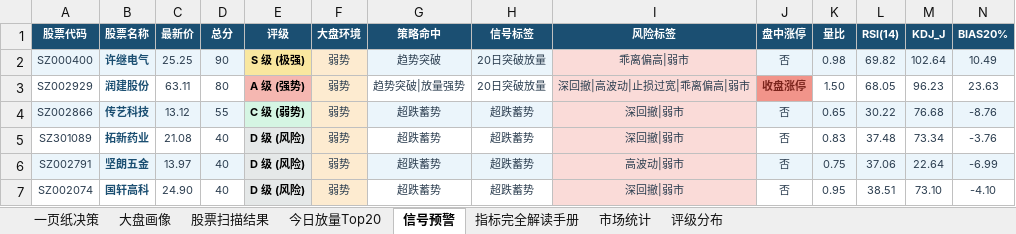
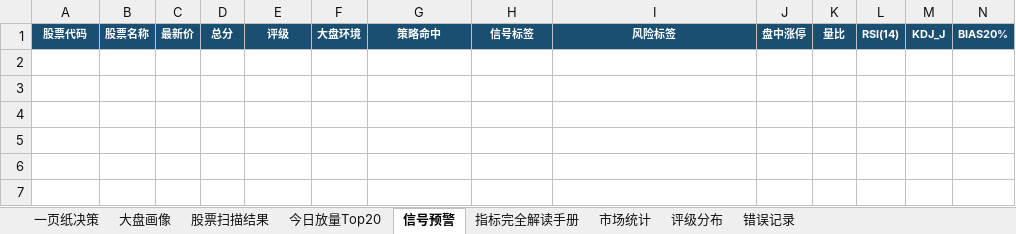
Before and after one commit to gaoyouxiaochao/stock-scanner-v79, an Excel workbook: results/latest.xlsx, sheet 信号预警, drawn as a sheet; only a part is shown; values as stored, in another font and other column widths than the file's, no borders; conditional formats not drawn; rows hold the shown columns only; the diff names each change by its address in the sheet, - before the commit and + after, or states it on an @@ line.

```diff
--- a/results/latest.xlsx (sheet 信号预警)
+++ b/results/latest.xlsx (sheet 信号预警)
+sheet tab: 错误记录
-row 2: SZ000400 | 许继电气 | 25.25 | 90 | S 级 (极强) | 弱势 | 趋势突破 | 20日突破放量 | 乖离偏高|弱市 | 否 | 0.98 | 69.82 | 102.64 | 10.49
-row 3: SZ002929 | 润建股份 | 63.11 | 80 | A 级 (强势) | 弱势 | 趋势突破|放量强势 | 20日突破放量 | 深回撤|高波动|止损过宽|乖离偏高|弱市 | 收盘涨停 | 1.50 | 68.05 | 96.23 | 23.63
-row 4: SZ002866 | 传艺科技 | 13.12 | 55 | C 级 (弱势) | 弱势 | 超跌蓄势 | 超跌蓄势 | 深回撤|弱市 | 否 | 0.65 | 30.22 | 76.68 | -8.76
-row 5: SZ301089 | 拓新药业 | 21.08 | 40 | D 级 (风险) | 弱势 | 超跌蓄势 | 超跌蓄势 | 深回撤|弱市 | 否 | 0.83 | 37.48 | 73.34 | -3.76
-row 6: SZ002791 | 坚朗五金 | 13.97 | 40 | D 级 (风险) | 弱势 | 超跌蓄势 | 超跌蓄势 | 高波动|弱市 | 否 | 0.75 | 37.06 | 22.64 | -6.99
-row 7: SZ002074 | 国轩高科 | 24.90 | 40 | D 级 (风险) | 弱势 | 超跌蓄势 | 超跌蓄势 | 深回撤|弱市 | 否 | 0.95 | 38.51 | 73.10 | -4.10
```
Also changed, not shown: sheet 股票扫描结果, sheet 一页纸决策, sheet 今日放量Top20, sheet 大盘画像, sheet 评级分布, sheet 市场统计, 1 other file.
